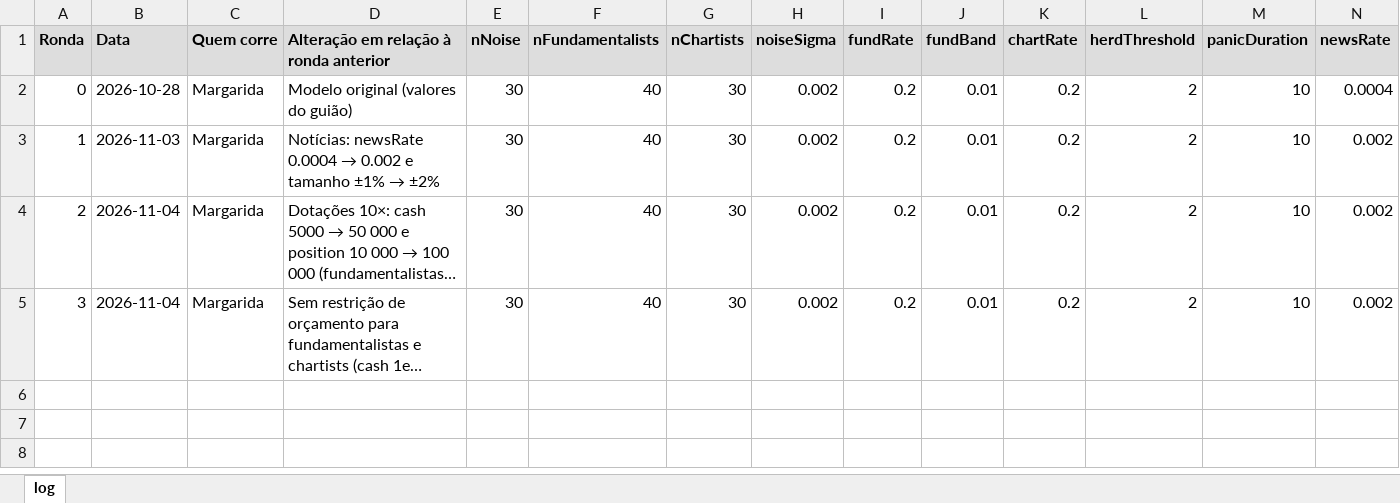
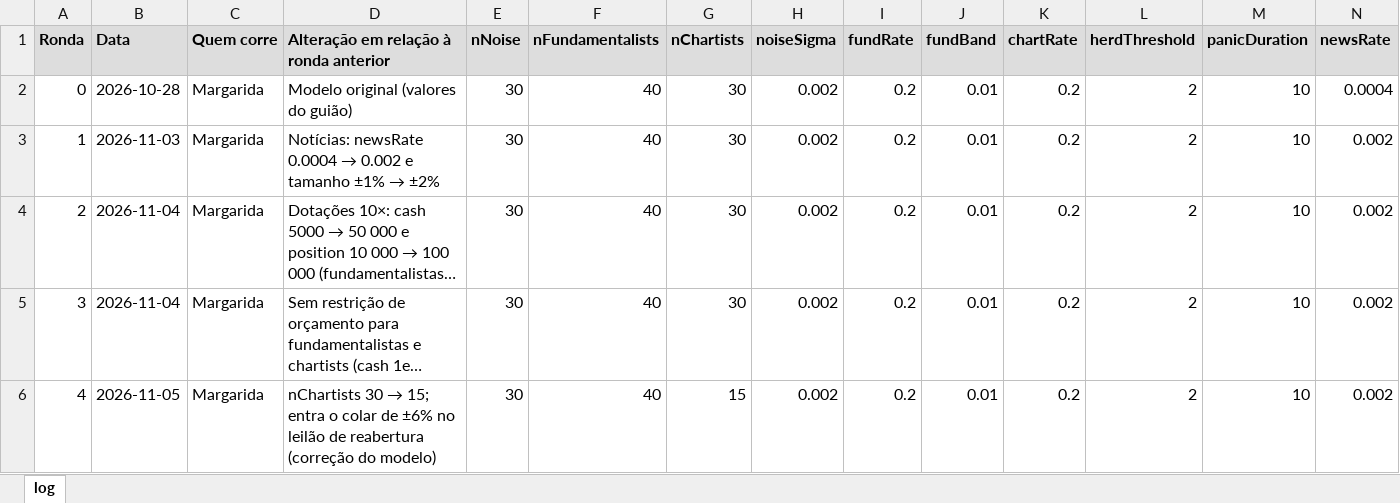
Before and after one commit to miguelleal13/sad-euronext-g2, an Excel workbook: data/processed/calibracao_log.xlsx, sheet log, drawn as a sheet; only a part is shown; long unchanged cells end in …; values as stored, in another font and other column widths than the file's, no borders; rows hold the shown columns only; the diff names each change by its address in the sheet, - before the commit and + after, or states it on an @@ line.

Commit message:
João: ronda 4 da calibração

```diff
--- a/data/processed/calibracao_log.xlsx (sheet log)
+++ b/data/processed/calibracao_log.xlsx (sheet log)
+row 6: 4 | 2026-11-05 | Margarida | nChartists 30 → 15; entra o colar de ±6% no leilão de reabertura (correção do modelo) | 30 | 40 | 15 | 0.002 | 0.2 | 0.01 | 0.2 | 2 | 10 | 0.002
```
Also changed, not shown: 1 other file.
